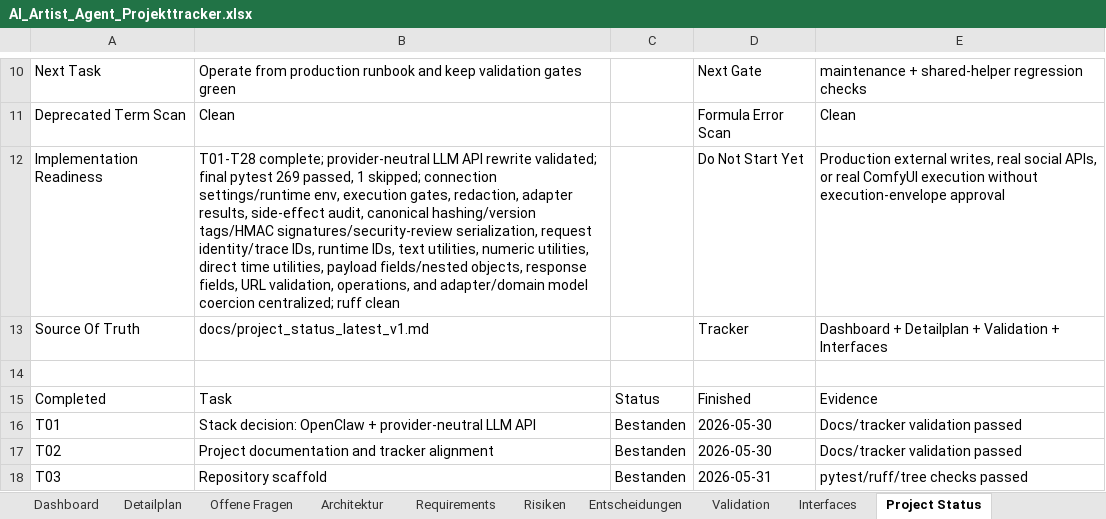
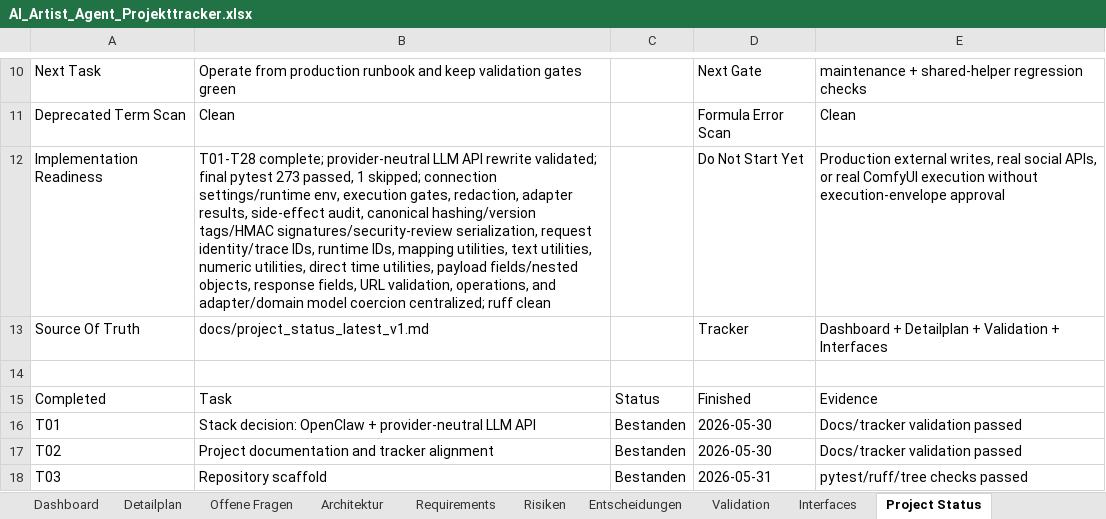
Before and after one commit to artprof964/AI-Artist, an Excel workbook: AI_Artist_Agent_Projekttracker.xlsx, sheet Project Status, drawn as a sheet; only a part is shown, gaps mark what is left out; values as stored, in another font and other column widths than the file's, no borders; the diff names each change by its address in the sheet, - before the commit and + after, or states it on an @@ line.

```diff
--- a/AI_Artist_Agent_Projekttracker.xlsx (sheet Project Status)
+++ b/AI_Artist_Agent_Projekttracker.xlsx (sheet Project Status)
-B12: …final pytest 269 passed, 1 skipped; connection settings/runtime env, execution gates, redaction, adapter results, side-effect audit, canonical hashing/version tags/HMAC signatures/security-review serialization, request identity/trace IDs, runtime IDs, text utilities,…
+B12: …final pytest 273 passed, 1 skipped; connection settings/runtime env, execution gates, redaction, adapter results, side-effect audit, canonical hashing/version tags/HMAC signatures/security-review serialization, request identity/trace IDs, runtime IDs, mapping utilities, text utilities,…
```
Also changed, not shown: sheet Validation, sheet Detailplan, 13 other files.
